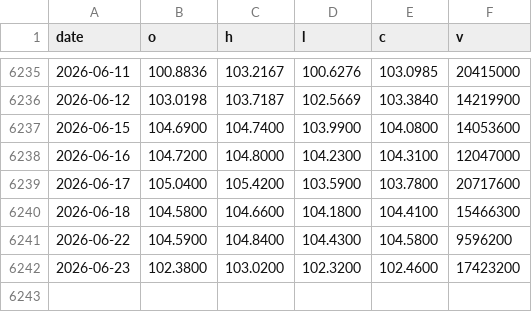
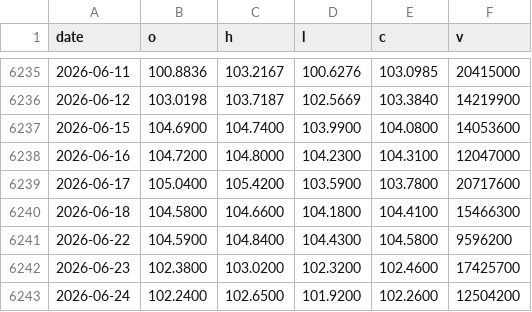
Before and after one commit to phainia/notification, a CSV file: data/tickers/EFA.csv, drawn as a sheet; only a part is shown, gaps mark what is left out.

```diff
--- a/data/tickers/EFA.csv
+++ b/data/tickers/EFA.csv
@@ -6241,2 +6241,3 @@ date,o,h,l,c,v
 2026-06-22,104.5900,104.8400,104.4300,104.5800,9596200
-2026-06-23,102.3800,103.0200,102.3200,102.4600,17423200
+2026-06-23,102.3800,103.0200,102.3200,102.4600,17425700
+2026-06-24,102.2400,102.6500,101.9200,102.2600,12504200
```
Also changed, not shown: data/macro/breadth.csv, data/macro/breadth_stocks.csv, 42 other files.
